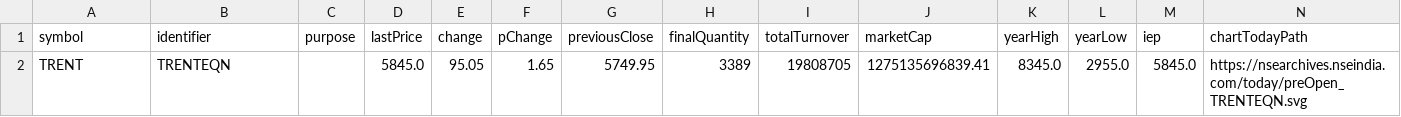
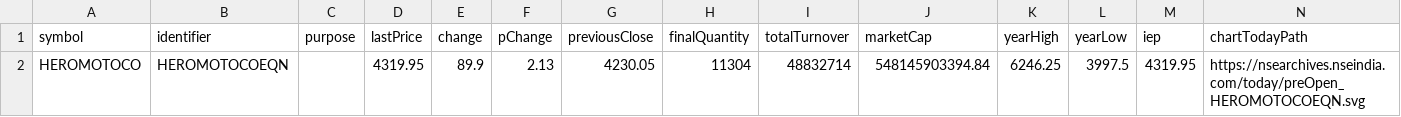
Before and after one commit to tsrajpurohit/Preopen, a CSV file: pre_Nifty Movers.csv, drawn as a sheet; removed rows and columns are numbered as before the commit, all else as after; the diff names each change by its address in the sheet, - before the commit and + after, or states it on an @@ line.

```diff
--- a/pre_Nifty Movers.csv
+++ b/pre_Nifty Movers.csv
-row 2: TRENT | TRENTEQN |  | 5845.0 | 95.05 | 1.65 | 5749.95 | 3389 | 19808705 | 1275135696839.41 | 8345.0 | 2955.0 | 5845.0 | https://nsearchives.nseindia.com/today/preOpen_TRENTEQN.svg
+row 2: HEROMOTOCO | HEROMOTOCOEQN |  | 4319.95 | 89.9 | 2.13 | 4230.05 | 11304 | 48832714 | 548145903394.84 | 6246.25 | 3997.5 | 4319.95 | https://nsearchives.nseindia.com/today/preOpen_HEROMOTOCOEQN.svg
```
Also changed, not shown: Preopen Movers.csv, Preopen.csv, 1 other file.
